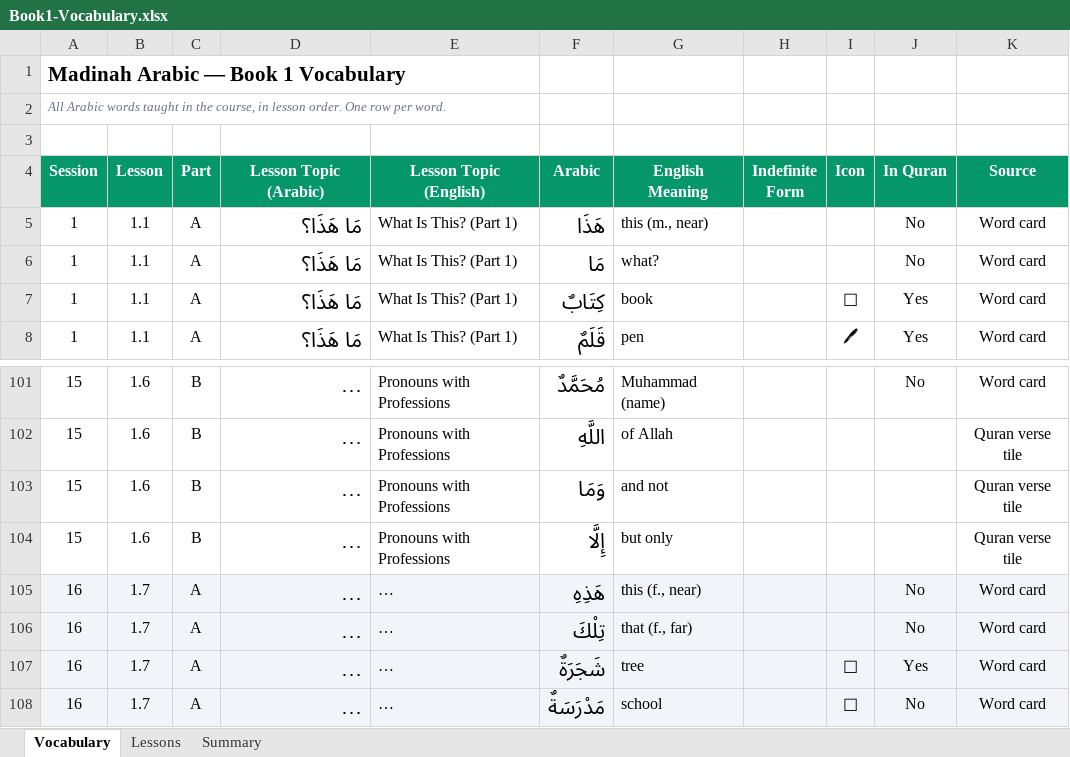
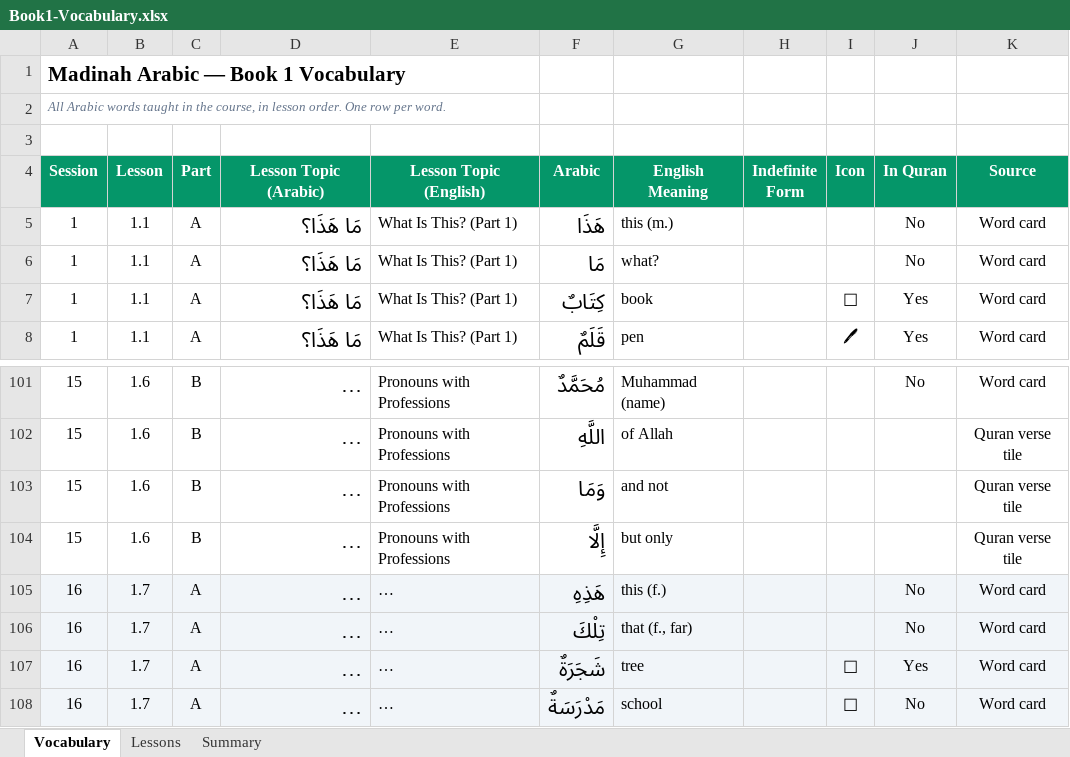
Before and after one commit to ibrahimkhan01/MadinahArabic, an Excel workbook: Book1-Vocabulary.xlsx, sheet Vocabulary, drawn as a sheet; only a part is shown, gaps mark what is left out; long unchanged cells end in …; values as stored, in another font and other column widths than the file's, no borders; charts and pictures not drawn; the diff names each change by its address in the sheet, - before the commit and + after, or states it on an @@ line.

```diff
--- a/Book1-Vocabulary.xlsx (sheet Vocabulary)
+++ b/Book1-Vocabulary.xlsx (sheet Vocabulary)
-G5 (English Meaning): this (m., near)
+G5 (English Meaning): this (m.)
-G105 (English Meaning): this (f., near)
+G105 (English Meaning): this (f.)
```
Also changed, not shown: sheet Lessons, 1 other file.
